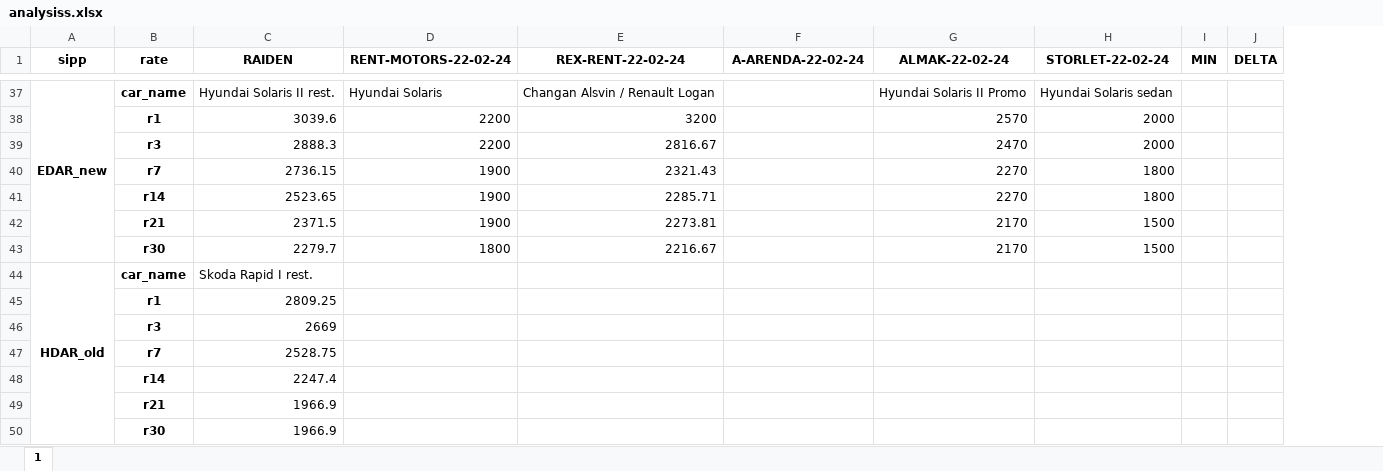
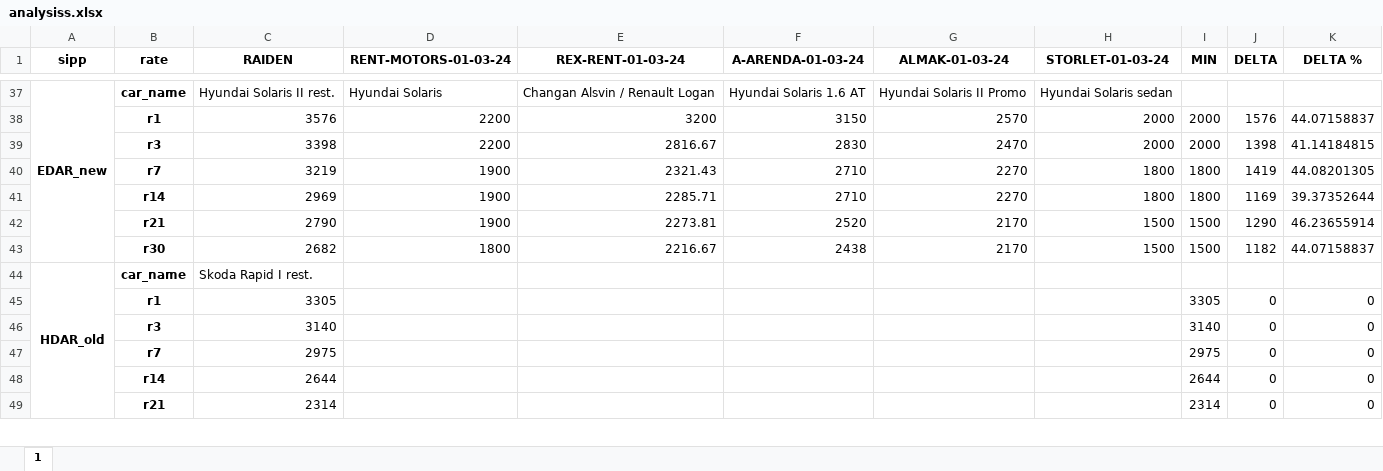
Before and after one commit to fckklubb/web_parser, an Excel workbook: outputs/analysiss.xlsx, sheet 1, drawn as a sheet; only a part is shown, gaps mark what is left out; values as stored, in another font and other column widths than the file's, no borders; removed rows and columns are numbered as before the commit, all else as after; the diff covers the shown part only; the diff names each change by its address in the sheet, - before the commit and + after, or states it on an @@ line.

Commit message:
step 2 "with car names" done (next - car names for MIN column)

```diff
--- a/outputs/analysiss.xlsx (sheet 1)
+++ b/outputs/analysiss.xlsx (sheet 1)
+column K (DELTA %), rows 38-43: 44.07158837 | 41.14184815 | 44.08201305 | 39.37352644 | 46.23655914 | 44.07158837
-D1: RENT-MOTORS-22-02-24
+D1: RENT-MOTORS-01-03-24
-E1: REX-RENT-22-02-24
+E1: REX-RENT-01-03-24
-F1: A-ARENDA-22-02-24
+F1: A-ARENDA-01-03-24
-G1: ALMAK-22-02-24
+G1: ALMAK-01-03-24
-H1: STORLET-22-02-24
+H1: STORLET-01-03-24
-F37 (A-ARENDA-01-03-24): (empty)
+F37 (A-ARENDA-01-03-24): Hyundai Solaris 1.6 AT
-C38 (RAIDEN): 3039.6
+C38 (RAIDEN): 3576
-F38 (A-ARENDA-01-03-24): (empty)
+F38 (A-ARENDA-01-03-24): 3150
-I38:I39 (MIN): (empty)
+I38:I39 (MIN): 2000
-J38 (DELTA): (empty)
+J38 (DELTA): 1576
-C39 (RAIDEN): 2888.3
+C39 (RAIDEN): 3398
-F39 (A-ARENDA-01-03-24): (empty)
+F39 (A-ARENDA-01-03-24): 2830
-J39 (DELTA): (empty)
+J39 (DELTA): 1398
-C40 (RAIDEN): 2736.15
+C40 (RAIDEN): 3219
-F40:F41 (A-ARENDA-01-03-24): (empty)
+F40:F41 (A-ARENDA-01-03-24): 2710
-I40:I41 (MIN): (empty)
+I40:I41 (MIN): 1800
-J40 (DELTA): (empty)
+J40 (DELTA): 1419
-C41 (RAIDEN): 2523.65
+C41 (RAIDEN): 2969
-J41 (DELTA): (empty)
+J41 (DELTA): 1169
-C42 (RAIDEN): 2371.5
+C42 (RAIDEN): 2790
-F42 (A-ARENDA-01-03-24): (empty)
+F42 (A-ARENDA-01-03-24): 2520
-I42:I43 (MIN): (empty)
+I42:I43 (MIN): 1500
-J42 (DELTA): (empty)
+J42 (DELTA): 1290
-C43 (RAIDEN): 2279.7
+C43 (RAIDEN): 2682
-F43 (A-ARENDA-01-03-24): (empty)
+F43 (A-ARENDA-01-03-24): 2438
-J43 (DELTA): (empty)
+J43 (DELTA): 1182
-row 45:  | r1 | 2809.25
-row 46:  | r3 | 2669
-row 47:  | r7 | 2528.75
-row 48:  | r14 | 2247.4
-row 49:  | r21 | 1966.9
-row 50:  | r30 | 1966.9
+row 45:  | r1 | 3305 |  |  |  |  |  | 3305 | 0 | 0
+row 46:  | r3 | 3140 |  |  |  |  |  | 3140 | 0 | 0
+row 47:  | r7 | 2975 |  |  |  |  |  | 2975 | 0 | 0
+row 48:  | r14 | 2644 |  |  |  |  |  | 2644 | 0 | 0
+row 49:  | r21 | 2314 |  |  |  |  |  | 2314 | 0 | 0
```
Also changed, not shown: 56 added rows, 55 removed rows and 194 edited cells elsewhere in this sheet, 4 other files.
